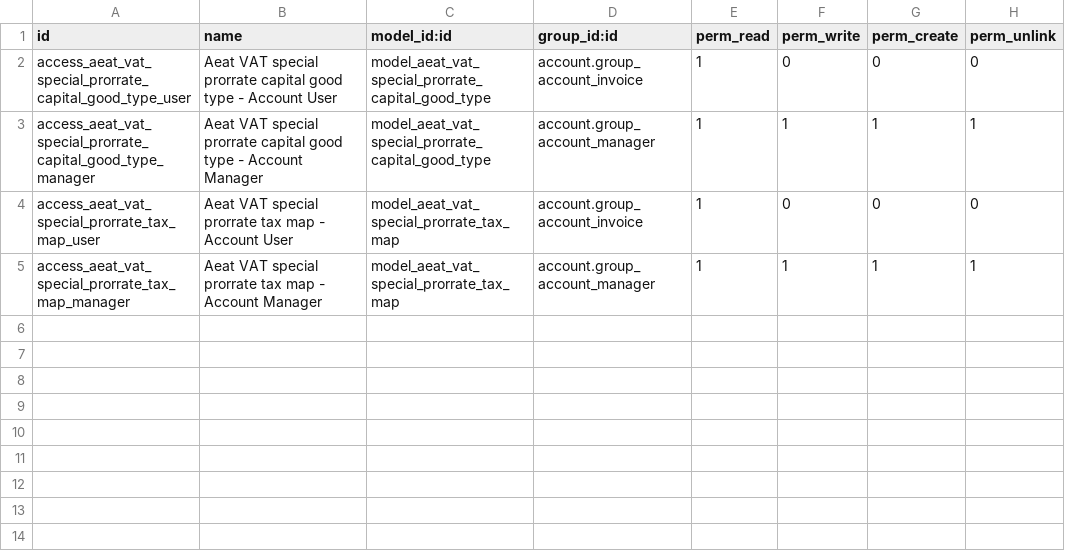
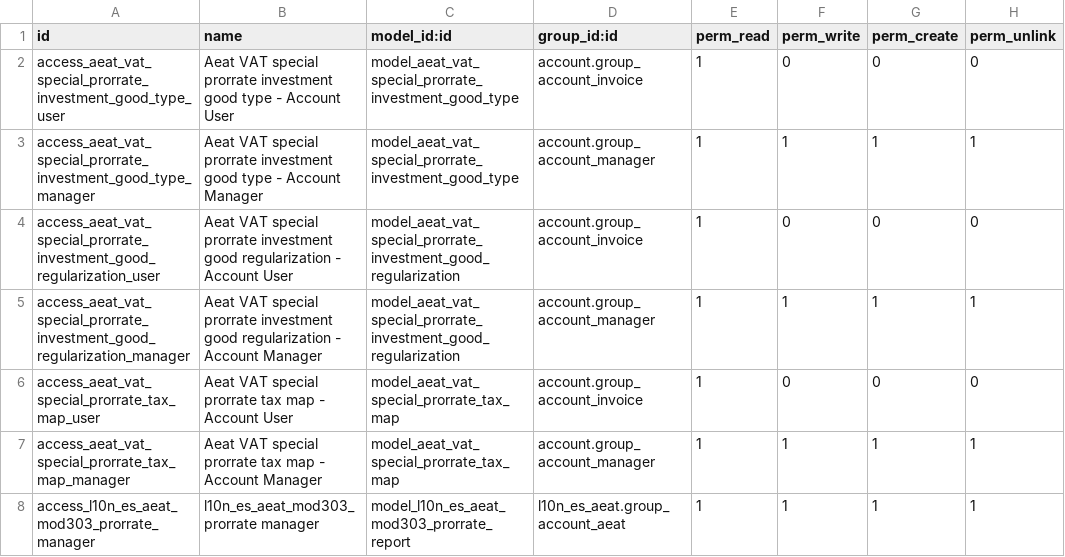
Before and after one commit to nuobit/odoo-addons, a CSV file: l10n_es_aeat_vat_special_prorrate_asset/security/ir.model.access.csv, drawn as a sheet.

Commit message:
[IMP] l10n_es_aeat_vat_special_prorrate_asset: investment goods tab on assets and buttons on 303

```diff
--- a/l10n_es_aeat_vat_special_prorrate_asset/security/ir.model.access.csv
+++ b/l10n_es_aeat_vat_special_prorrate_asset/security/ir.model.access.csv
@@ -1,5 +1,8 @@
 "id","name","model_id:id","group_id:id","perm_read","perm_write","perm_create","perm_unlink"
-"access_aeat_vat_special_prorrate_capital_good_type_user","Aeat VAT special prorrate capital good type - Account User","model_aeat_vat_special_prorrate_capital_good_type","account.group_account_invoice",1,0,0,0
-"access_aeat_vat_special_prorrate_capital_good_type_manager","Aeat VAT special prorrate capital good type - Account Manager","model_aeat_vat_special_prorrate_capital_good_type","account.group_account_manager",1,1,1,1
+"access_aeat_vat_special_prorrate_investment_good_type_user","Aeat VAT special prorrate investment good type - Account User","model_aeat_vat_special_prorrate_investment_good_type","account.group_account_invoice",1,0,0,0
+"access_aeat_vat_special_prorrate_investment_good_type_manager","Aeat VAT special prorrate investment good type - Account Manager","model_aeat_vat_special_prorrate_investment_good_type","account.group_account_manager",1,1,1,1
+"access_aeat_vat_special_prorrate_investment_good_regularization_user","Aeat VAT special prorrate investment good regularization - Account User","model_aeat_vat_special_prorrate_investment_good_regularization","account.group_account_invoice",1,0,0,0
+"access_aeat_vat_special_prorrate_investment_good_regularization_manager","Aeat VAT special prorrate investment good regularization - Account Manager","model_aeat_vat_special_prorrate_investment_good_regularization","account.group_account_manager",1,1,1,1
 "access_aeat_vat_special_prorrate_tax_map_user","Aeat VAT special prorrate tax map - Account User","model_aeat_vat_special_prorrate_tax_map","account.group_account_invoice",1,0,0,0
 "access_aeat_vat_special_prorrate_tax_map_manager","Aeat VAT special prorrate tax map - Account Manager","model_aeat_vat_special_prorrate_tax_map","account.group_account_manager",1,1,1,1
+"access_l10n_es_aeat_mod303_prorrate_manager","l10n_es_aeat_mod303_prorrate manager","model_l10n_es_aeat_mod303_prorrate_report","l10n_es_aeat.group_account_aeat",1,1,1,1
```
Also changed, not shown: 24 other files.
